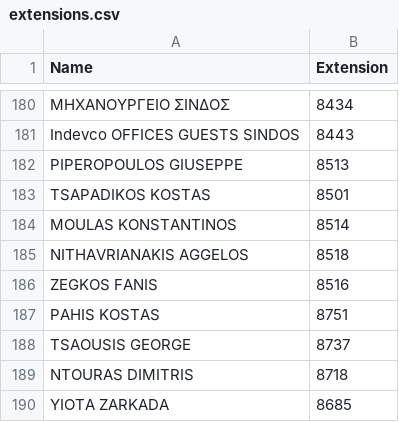
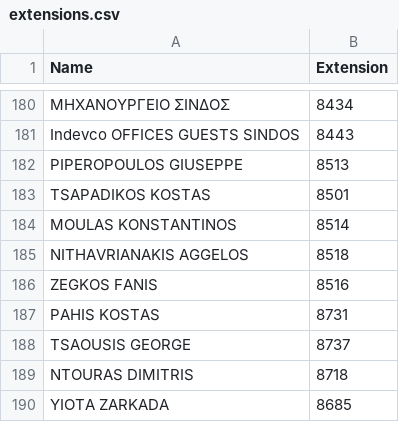
Before and after one commit to Kaniatsos/streamlit-name-search, a CSV file: extensions.csv, drawn as a sheet; only a part is shown, gaps mark what is left out.

Commit message:
extensions.csv

```diff
--- a/extensions.csv
+++ b/extensions.csv
@@ -186,3 +186,3 @@ NITHAVRIANAKIS AGGELOS;8518
 ZEGKOS FANIS;8516
-PAHIS KOSTAS;8751
+PAHIS KOSTAS;8731
 TSAOUSIS GEORGE;8737
```
